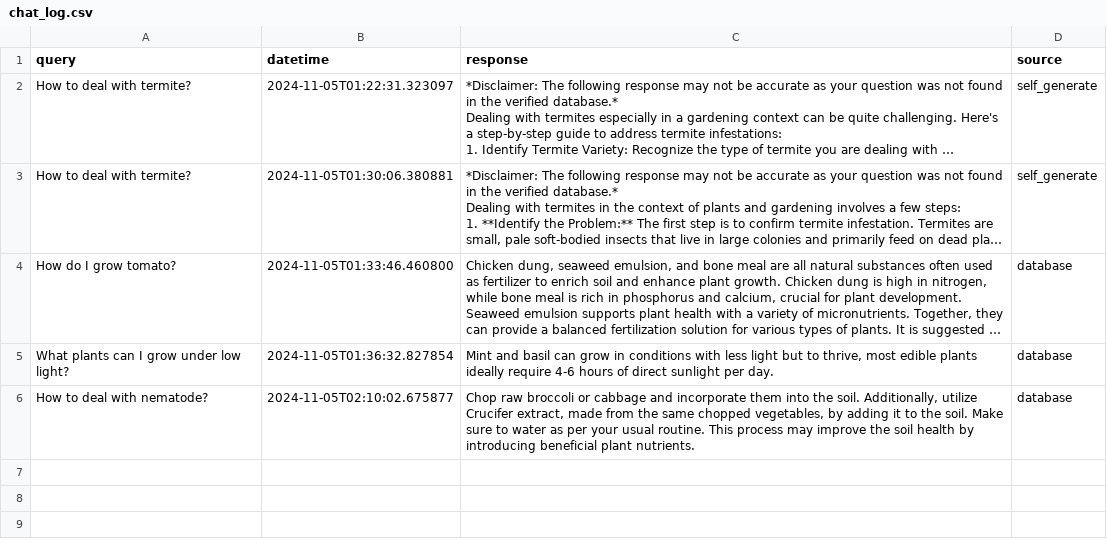
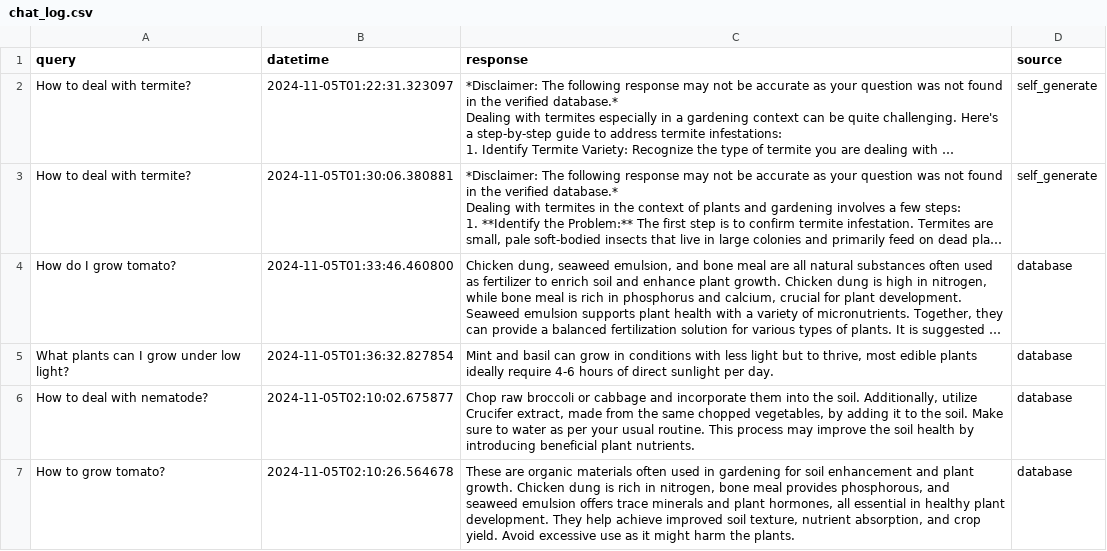
Before and after one commit to derricknguyen132/Plant-Health-Chatbot, a CSV file: chat_log.csv, drawn as a sheet; long unchanged cells end in …; the diff names each change by its address in the sheet, - before the commit and + after, or states it on an @@ line.

Commit message:
Updating chat log CSV file

```diff
--- a/chat_log.csv
+++ b/chat_log.csv
+row 7: How to grow tomato? | 2024-11-05T02:10:26.564678 | These are organic materials often used in gardening for soil enhancement and plant growth. Chicken dung is rich in nitrogen, bone meal provides phosphorous, and seaweed emulsion offers trace minerals and plant hormones, all essential in healthy plant development. They help achieve improved soil texture, nutrient absorption, and crop yield. Avoid excessive use as it might harm the plants. | database
```
